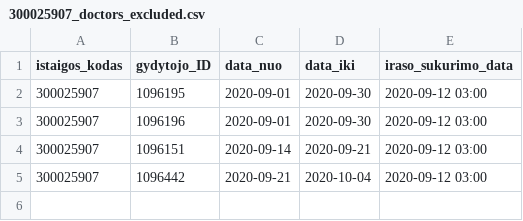
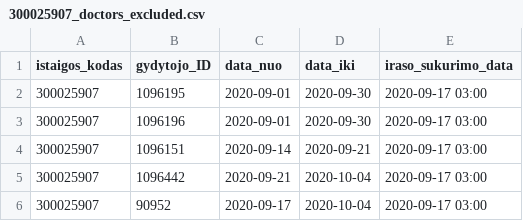
Before and after one commit to sveikatos-klinika/registrations_sveikatos-klinika, a CSV file: 300025907_doctors_excluded.csv, drawn as a sheet.

```diff
--- a/300025907_doctors_excluded.csv
+++ b/300025907_doctors_excluded.csv
@@ -1,5 +1,6 @@
 istaigos_kodas;gydytojo_ID;data_nuo;data_iki;iraso_sukurimo_data
-300025907;1096195;2020-09-01;2020-09-30;2020-09-12 03:00
-300025907;1096196;2020-09-01;2020-09-30;2020-09-12 03:00
-300025907;1096151;2020-09-14;2020-09-21;2020-09-12 03:00
-300025907;1096442;2020-09-21;2020-10-04;2020-09-12 03:00
+300025907;1096195;2020-09-01;2020-09-30;2020-09-17 03:00
+300025907;1096196;2020-09-01;2020-09-30;2020-09-17 03:00
+300025907;1096151;2020-09-14;2020-09-21;2020-09-17 03:00
+300025907;1096442;2020-09-21;2020-10-04;2020-09-17 03:00
+300025907;90952;2020-09-17;2020-10-04;2020-09-17 03:00
```
Also changed, not shown: 300025907_free_registrations.csv.
